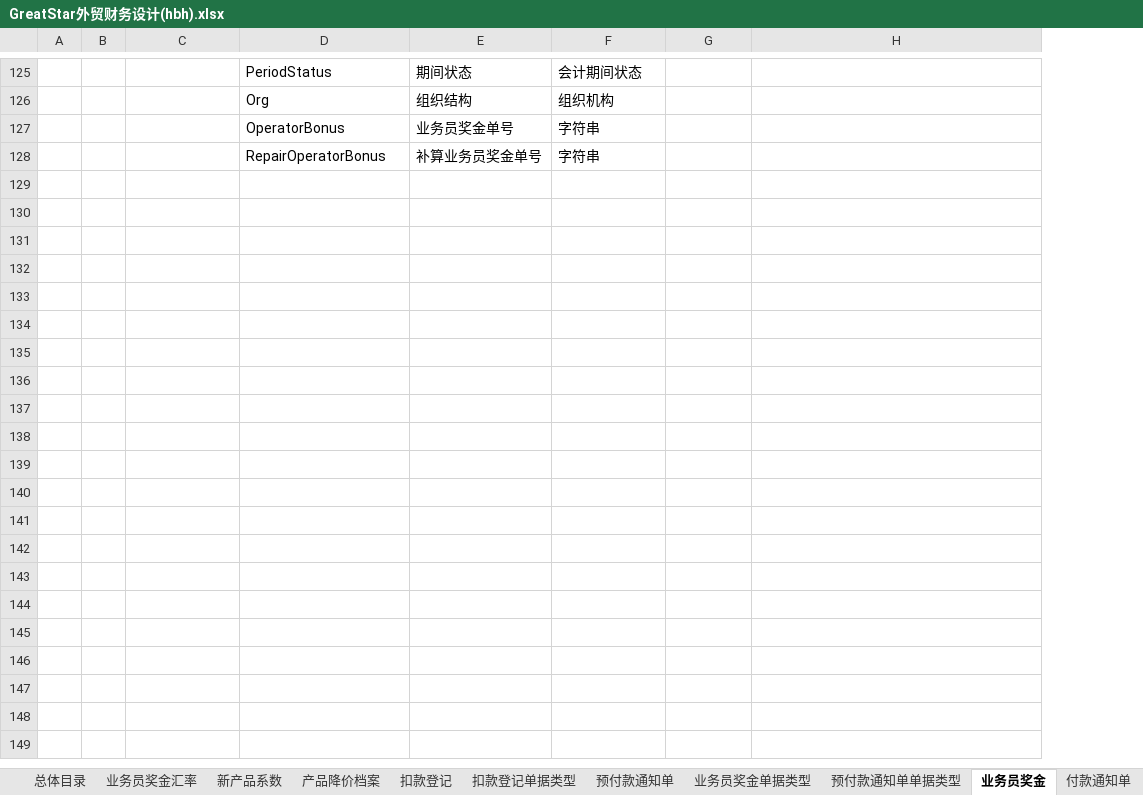
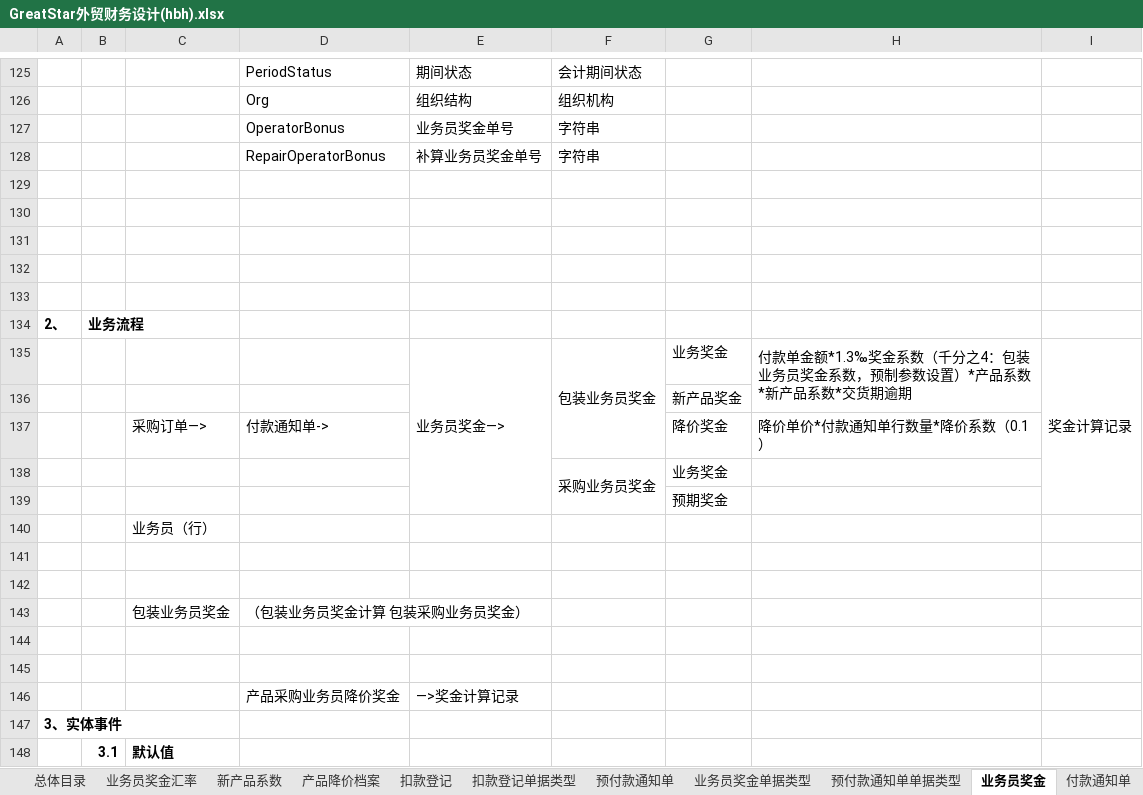
Before and after one commit to HaiBoHan/GreatStar, an Excel workbook: Document/GreatStar外贸财务设计(hbh).xlsx, sheet 业务员奖金, drawn as a sheet; only a part is shown, gaps mark what is left out; values as stored, in another font and other column widths than the file's, no borders; charts and pictures not drawn; removed rows and columns are numbered as before the commit, all else as after; the diff covers the shown part only; the diff names each change by its address in the sheet, - before the commit and + after, or states it on an @@ line.

```diff
--- a/Document/GreatStar外贸财务设计(hbh).xlsx (sheet 业务员奖金)
+++ b/Document/GreatStar外贸财务设计(hbh).xlsx (sheet 业务员奖金)
-column B, empty
+column B, empty
+column I, empty
+row 129: (empty)
+row 130: (empty)
+row 131: (empty)
+row 132: (empty)
+row 133: (empty)
+row 134: 2、 | 业务流程
+row 135:  |  |  |  | 业务员奖金—> | 包装业务员奖金 | 业务奖金 | 付款单金额*1.3‰奖金系数（千分之4：包装业务员奖金系数，预制参数设置）*产品系数*新产品系数*交货期逾期 | 奖金计算记录
+row 136:  |  |  |  |  |  | 新产品奖金
+row 137:  |  | 采购订单—> | 付款通知单-> |  |  | 降价奖金 | 降价单价*付款通知单行数量*降价系数（0.1）
+row 138:  |  |  |  |  | 采购业务员奖金 | 业务奖金
+row 139:  |  |  |  |  |  | 预期奖金
+row 140:  |  | 业务员（行）
+row 141: (empty)
+row 142: (empty)
+row 143:  |  | 包装业务员奖金 | （包装业务员奖金计算 包装采购业务员奖金）
+row 144: (empty)
+row 145: (empty)
+row 146:  |  |  | 产品采购业务员降价奖金 | —>奖金计算记录
+row 147: 3、实体事件
+row 148:  | 3.1 | 默认值
```
Also changed, not shown: 97 added rows elsewhere in this sheet, sheet 预付款通知单, sheet 总体目录, sheet 费用付款通知单, charts or pictures, 1 other file.
